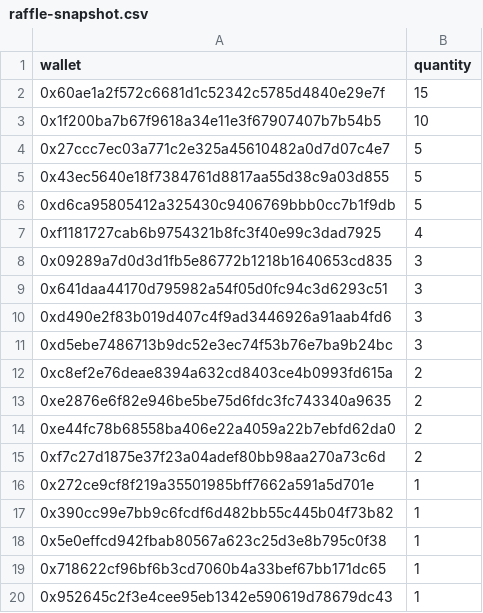
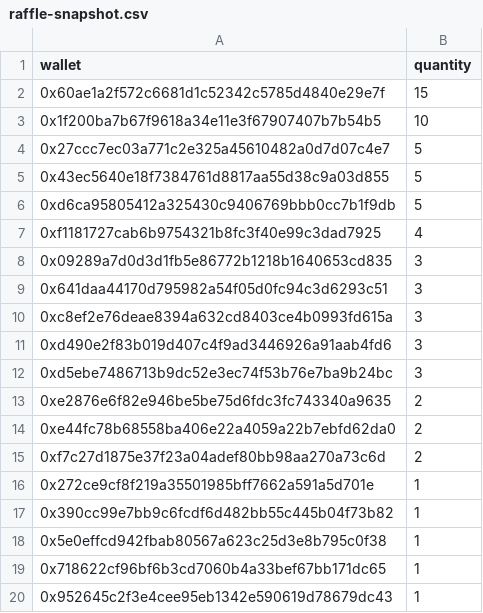
Before and after one commit to GridPhantoms/grid-keys-points, a CSV file: public/raffle-snapshot.csv, drawn as a sheet.

Commit message:
Update raffle snapshot

```diff
--- a/public/raffle-snapshot.csv
+++ b/public/raffle-snapshot.csv
@@ -9,5 +9,5 @@ wallet,quantity
 0x641daa44170d795982a54f05d0fc94c3d6293c51,3
+0xc8ef2e76deae8394a632cd8403ce4b0993fd615a,3
 0xd490e2f83b019d407c4f9ad3446926a91aab4fd6,3
 0xd5ebe7486713b9dc52e3ec74f53b76e7ba9b24bc,3
-0xc8ef2e76deae8394a632cd8403ce4b0993fd615a,2
 0xe2876e6f82e946be5be75d6fdc3fc743340a9635,2
```
Also changed, not shown: 1 other file.
